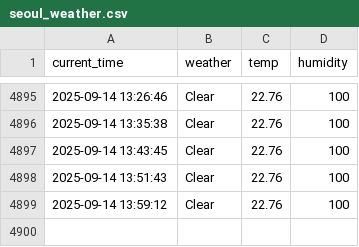
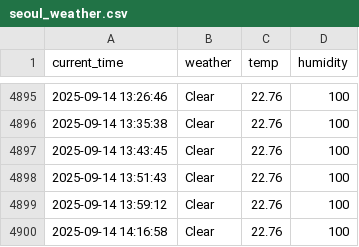
Before and after one commit to yj859012/seoul_weather_5_m, a CSV file: seoul_weather.csv, drawn as a sheet; only a part is shown, gaps mark what is left out; the diff names each change by its address in the sheet, - before the commit and + after, or states it on an @@ line.

```diff
--- a/seoul_weather.csv
+++ b/seoul_weather.csv
+row 4900: 2025-09-14 14:16:58 | Clear | 22.76 | 100
```
